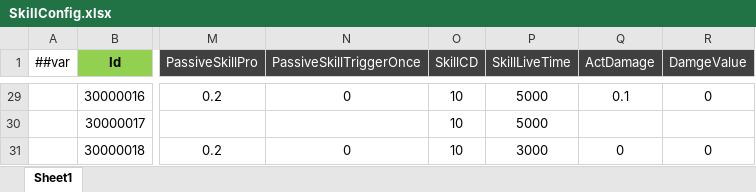
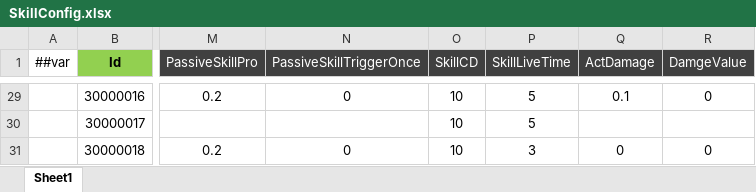
Before and after one commit to csyinghuochong/miniprogram_1, an Excel workbook: Unity/Assets/Config/Excel/SkillConfig.xlsx, sheet Sheet1, drawn as a sheet; only a part is shown, gaps mark what is left out; values as stored, in another font and other column widths than the file's, no borders; the diff covers the shown part only; the diff names each change by its address in the sheet, - before the commit and + after, or states it on an @@ line.

```diff
--- a/Unity/Assets/Config/Excel/SkillConfig.xlsx (sheet Sheet1)
+++ b/Unity/Assets/Config/Excel/SkillConfig.xlsx (sheet Sheet1)
-P29:P30 (SkillLiveTime): 5000
+P29:P30 (SkillLiveTime): 5
-P31 (SkillLiveTime): 3000
+P31 (SkillLiveTime): 3
```
Also changed, not shown: 28 edited cells elsewhere in this sheet, 21 other files.
